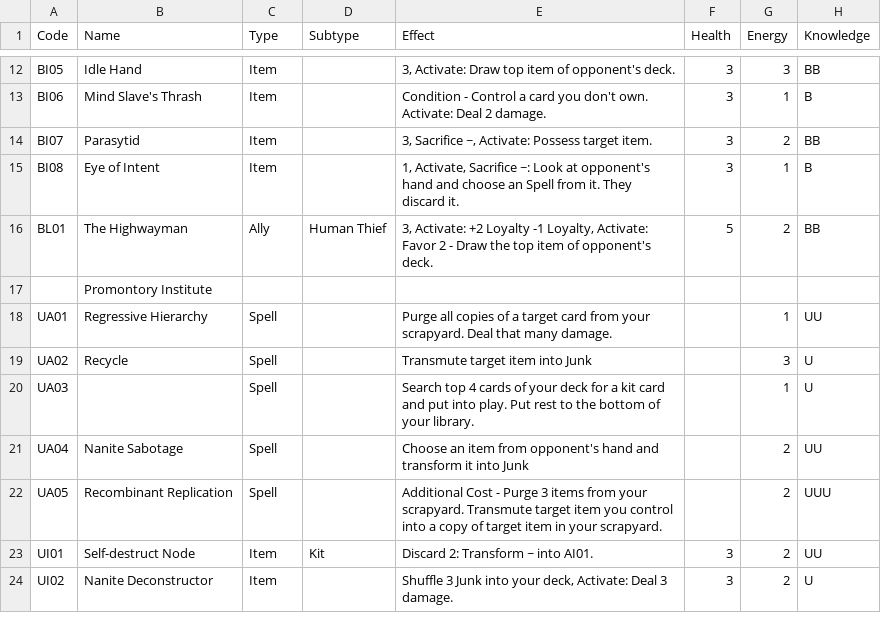
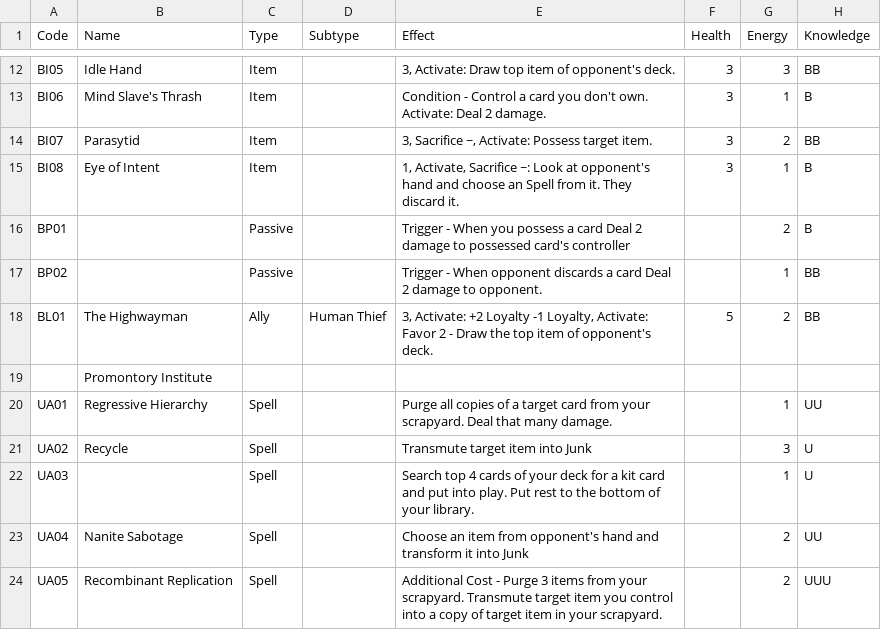
Before and after one commit to pseudohuman92/visitor-rules-engine, a TSV file: webclient/public/Cards.tsv, drawn as a sheet; only a part is shown, gaps mark what is left out; the shorter side is filled out with more unchanged rows.

Commit message:
Implement Passive cards

```diff
--- a/webclient/public/Cards.tsv
+++ b/webclient/public/Cards.tsv
@@ -15,2 +15,4 @@ BI07	Parasytid	Item		3, Sacrifice ~, Activate:    Possess target item.	3	2	BB
 BI08	Eye of Intent	Item		1, Activate, Sacrifice ~:    Look at opponent's hand and choose an Spell from it.    They discard it.	3	1	B
+BP01		Passive		Trigger - When you possess a card    Deal 2 damage to possessed card's controller		2	B
+BP02		Passive		Trigger - When opponent discards a card   Deal 2 damage to opponent.		1	BB
 BL01	The Highwayman	Ally	Human Thief	3, Activate: +2 Loyalty -1 Loyalty, Activate:   Favor 2 - Draw the top item of opponent's deck.	5	2	BB
```
Also changed, not shown: 34 other files.
